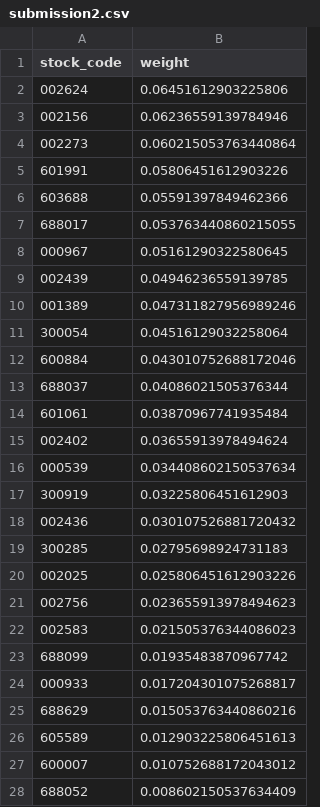
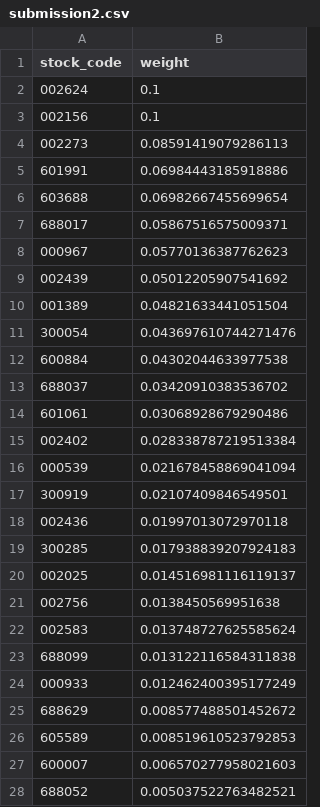
Before and after one commit to ChenyueHan43/nyush-ml-competition-sp26, a CSV file: submissions/submission2.csv, drawn as a sheet; only a part is shown; the diff covers the shown part only.

```diff
--- a/submissions/submission2.csv
+++ b/submissions/submission2.csv
@@ -1,28 +1,28 @@
 stock_code,weight
-002624,0.06451612903225806
-002156,0.06236559139784946
-002273,0.060215053763440864
-601991,0.05806451612903226
-603688,0.05591397849462366
-688017,0.053763440860215055
-000967,0.05161290322580645
-002439,0.04946236559139785
-001389,0.047311827956989246
-300054,0.04516129032258064
-600884,0.043010752688172046
-688037,0.04086021505376344
-601061,0.03870967741935484
-002402,0.03655913978494624
-000539,0.034408602150537634
-300919,0.03225806451612903
-002436,0.030107526881720432
-300285,0.02795698924731183
-002025,0.025806451612903226
-002756,0.023655913978494623
-002583,0.021505376344086023
-688099,0.01935483870967742
-000933,0.017204301075268817
-688629,0.015053763440860216
-605589,0.012903225806451613
-600007,0.010752688172043012
-688052,0.008602150537634409
+002624,0.1
+002156,0.1
+002273,0.08591419079286113
+601991,0.06984443185918886
+603688,0.06982667455699654
+688017,0.05867516575009371
+000967,0.05770136387762623
+002439,0.05012205907541692
+001389,0.04821633441051504
+300054,0.043697610744271476
+600884,0.04302044633977538
+688037,0.03420910383536702
+601061,0.03068928679290486
+002402,0.028338787219513384
+000539,0.021678458869041094
+300919,0.02107409846549501
+002436,0.01997013072970118
+300285,0.017938839207924183
+002025,0.014516981116119137
+002756,0.0138450569951638
+002583,0.013748727625585624
+688099,0.013122116584311838
+000933,0.012462400395177249
+688629,0.008577488501452672
+605589,0.008519610523792853
+600007,0.006570277958021603
+688052,0.005037522763482521
```
Also changed, not shown: 3 edited cells elsewhere in this file, data/constituents.csv, 4 other files.
